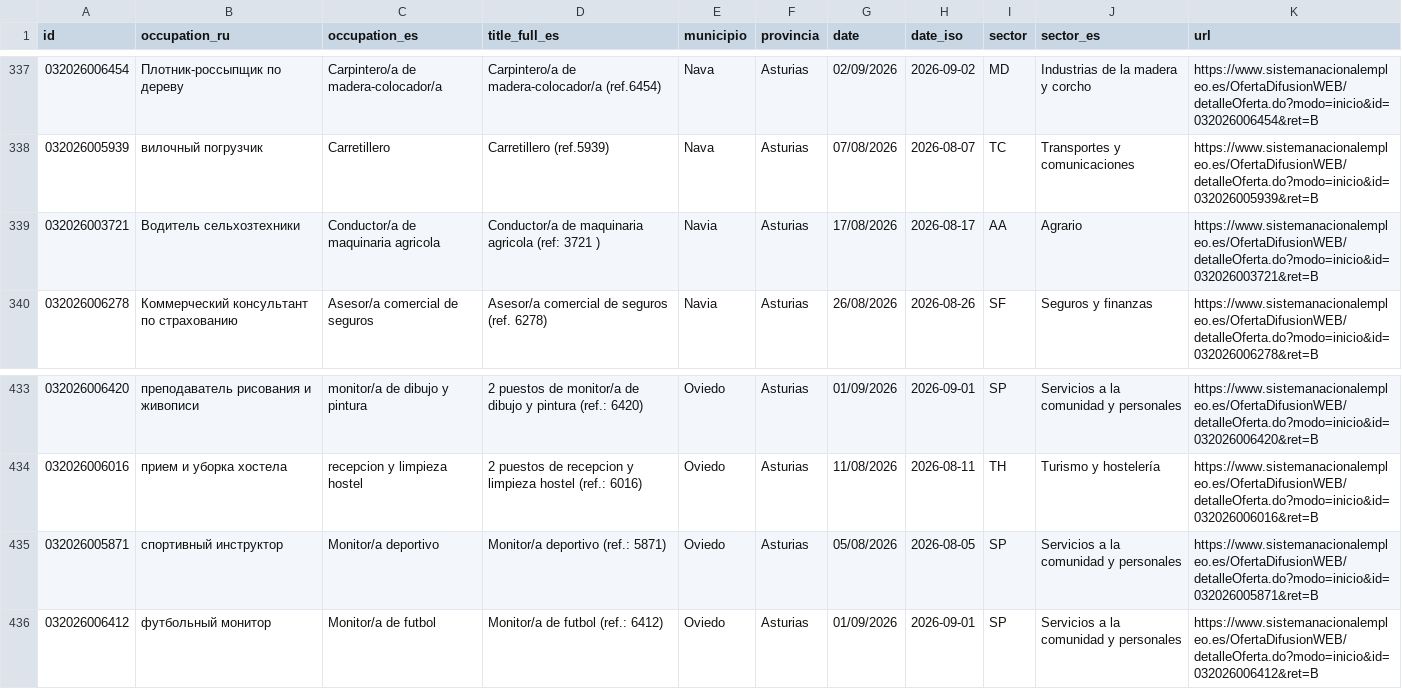
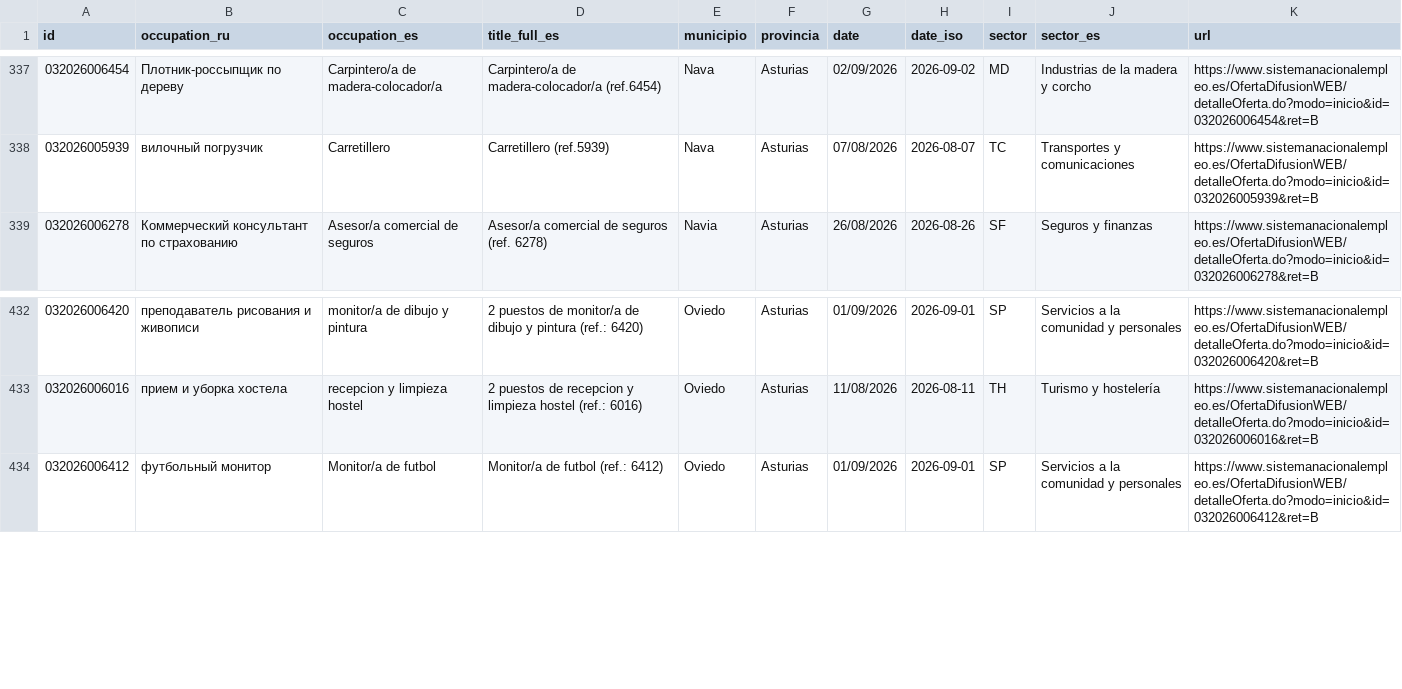
Before and after one commit to RealBuddy/sepe-jobs, a CSV file: catalog.csv, drawn as a sheet; only a part is shown, gaps mark what is left out; the diff names each change by its address in the sheet, - before the commit and + after, or states it on an @@ line.

```diff
--- a/catalog.csv
+++ b/catalog.csv
-row 339: 032026003721 | Водитель сельхозтехники | Conductor/a de maquinaria agricola | Conductor/a de maquinaria agricola (ref: 3721 ) | Navia | Asturias | 17/08/2026 | 2026-08-17 | AA | Agrario | https://www.sistemanacionalempleo.es/OfertaDifusionWEB/detalleOferta.do?modo=inicio&id=032026003721&ret=B
-row 435: 032026005871 | спортивный инструктор | Monitor/a deportivo | Monitor/a deportivo (ref.: 5871) | Oviedo | Asturias | 05/08/2026 | 2026-08-05 | SP | Servicios a la comunidad y personales | https://www.sistemanacionalempleo.es/OfertaDifusionWEB/detalleOferta.do?modo=inicio&id=032026005871&ret=B
```
Also changed, not shown: 5 other files.
